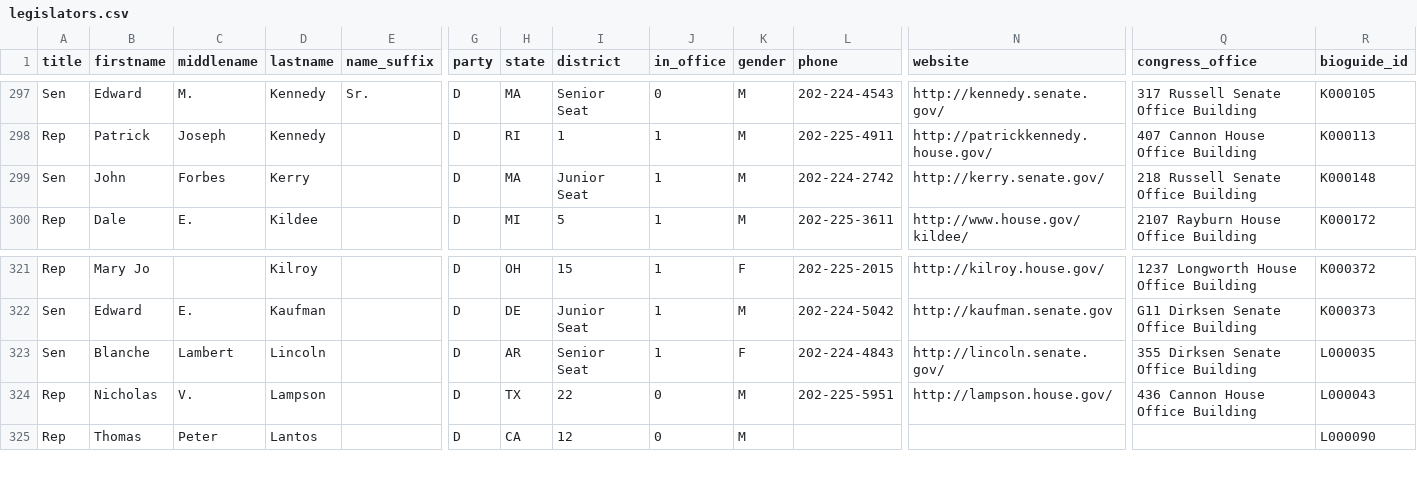
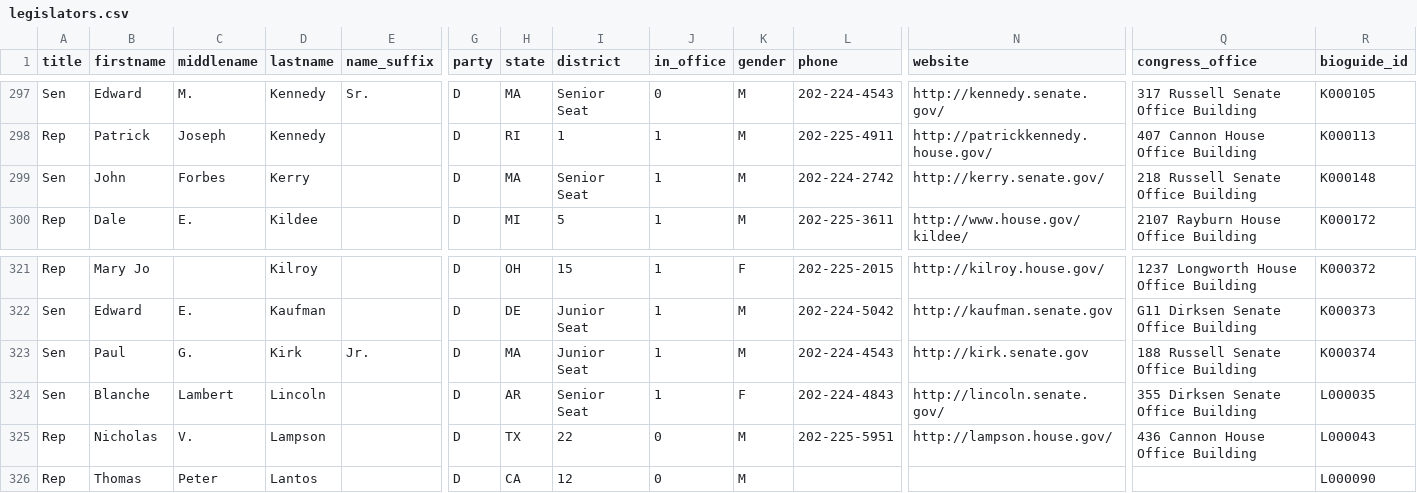
Before and after one commit to maco/apidata, a CSV file: legislators/legislators.csv, drawn as a sheet; only a part is shown, gaps mark what is left out; rows hold the shown columns only; the diff names each change by its address in the sheet, - before the commit and + after, or states it on an @@ line.

Commit message:
Paul Kirk

```diff
--- a/legislators/legislators.csv
+++ b/legislators/legislators.csv
-I299 (district): Junior Seat
+I299 (district): Senior Seat
+row 323: Sen | Paul | G. | Kirk | Jr. | D | MA | Junior Seat | 1 | M | 202-224-4543 | http://kirk.senate.gov | 188 Russell Senate Office Building | K000374
```
